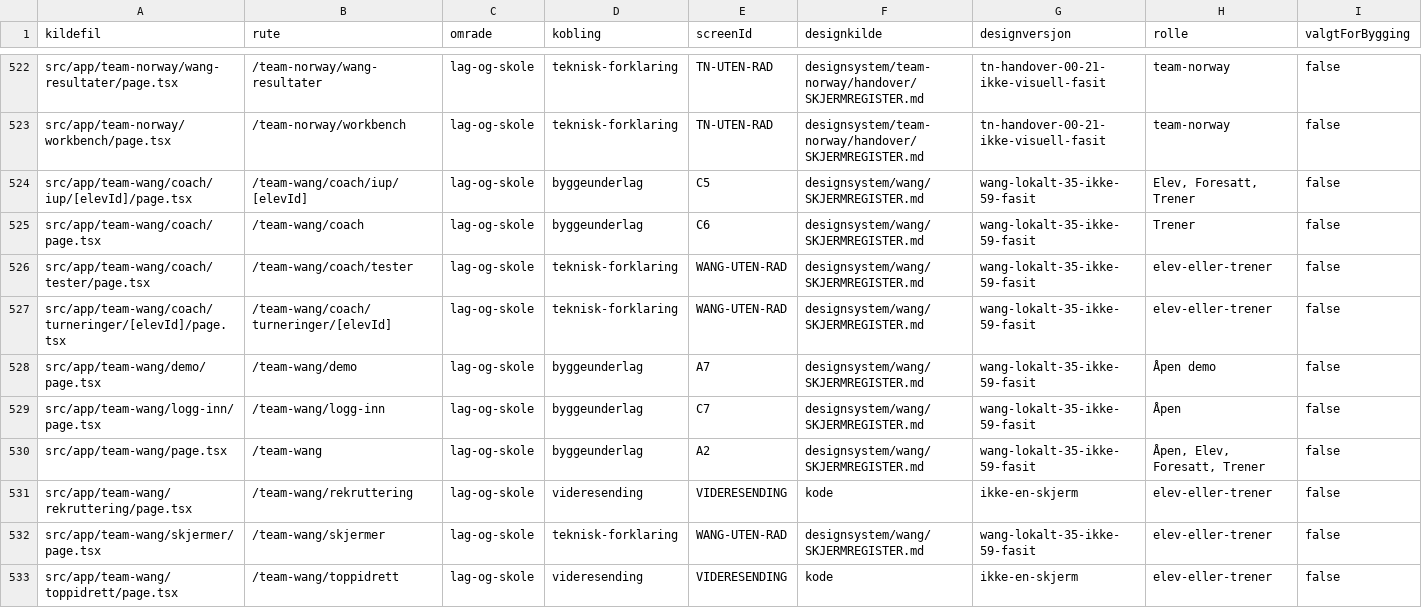
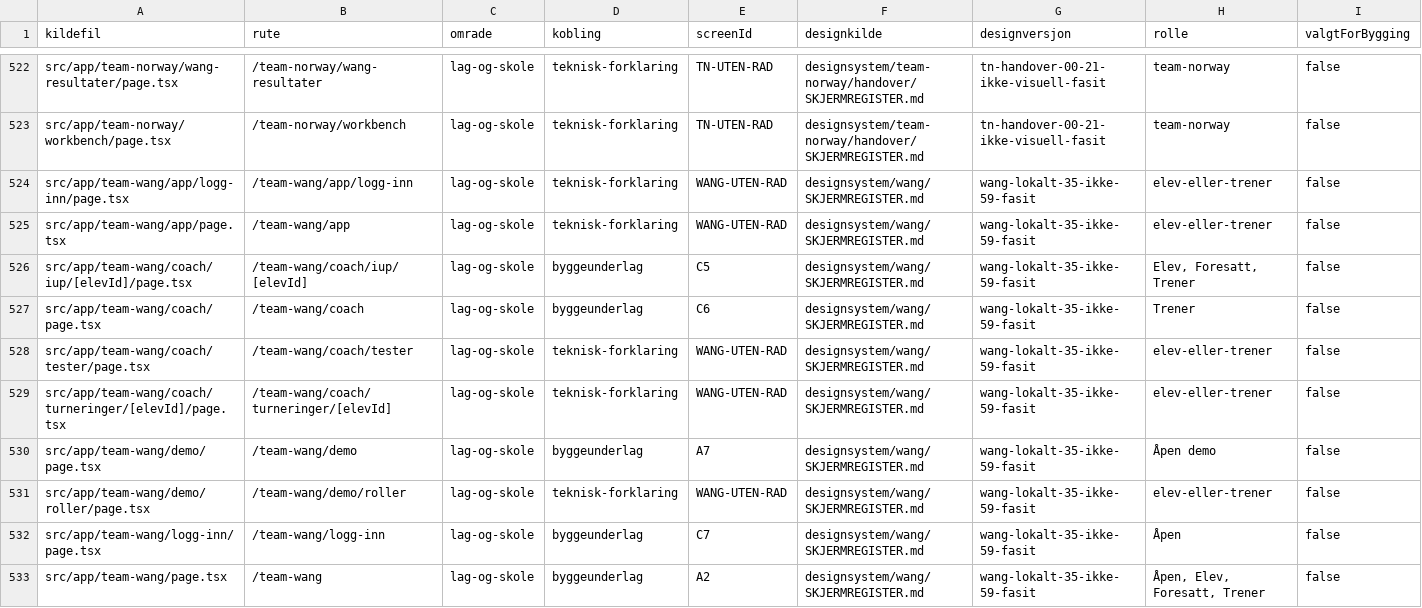
Before and after one commit to akgolfsoftware/Golf_Headquarters, a CSV file: docs/design-system/skjermregister.csv, drawn as a sheet; only a part is shown, gaps mark what is left out; the shorter side is filled out with more unchanged rows; rows hold the shown columns only; the diff names each change by its address in the sheet, - before the commit and + after, or states it on an @@ line.

Commit message:
feat(wang): add role-based auth foundation

```diff
--- a/docs/design-system/skjermregister.csv
+++ b/docs/design-system/skjermregister.csv
+row 524: src/app/team-wang/app/logg-inn/page.tsx | /team-wang/app/logg-inn | lag-og-skole | teknisk-forklaring | WANG-UTEN-RAD | designsystem/wang/SKJERMREGISTER.md | wang-lokalt-35-ikke-59-fasit | elev-eller-trener | false
+row 525: src/app/team-wang/app/page.tsx | /team-wang/app | lag-og-skole | teknisk-forklaring | WANG-UTEN-RAD | designsystem/wang/SKJERMREGISTER.md | wang-lokalt-35-ikke-59-fasit | elev-eller-trener | false
+row 531: src/app/team-wang/demo/roller/page.tsx | /team-wang/demo/roller | lag-og-skole | teknisk-forklaring | WANG-UTEN-RAD | designsystem/wang/SKJERMREGISTER.md | wang-lokalt-35-ikke-59-fasit | elev-eller-trener | false
```
Also changed, not shown: 29 other files.
